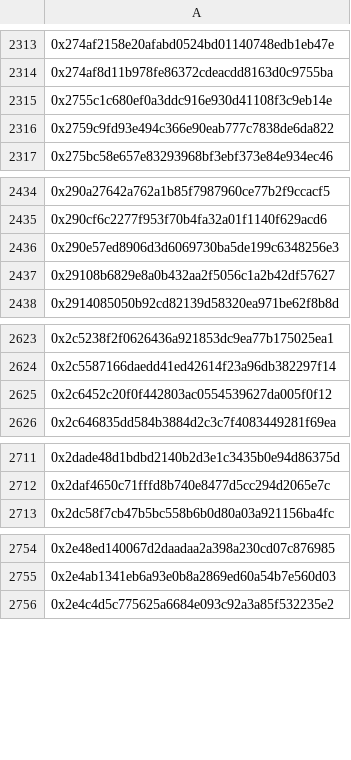
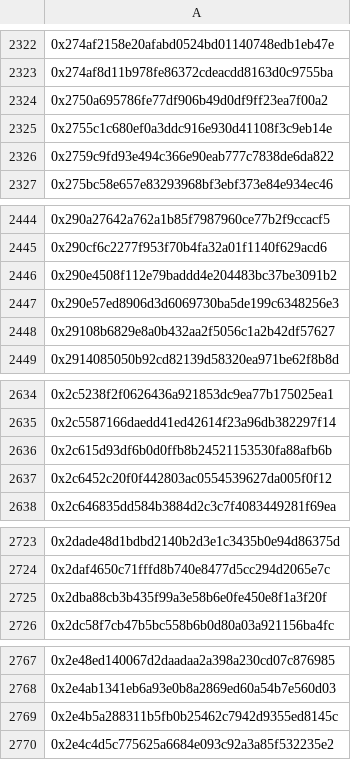
Before and after one commit to 9GreenRats/Visions-v1, a CSV file: wallets/master-all-holders.csv, drawn as a sheet; only a part is shown, gaps mark what is left out; the diff covers the shown part only.

```diff
--- a/wallets/master-all-holders.csv
+++ b/wallets/master-all-holders.csv
@@ -2314,2 +2323,3 @@
 0x274af8d11b978fe86372cdeacdd8163d0c9755ba
+0x2750a695786fe77df906b49d0df9ff23ea7f00a2
 0x2755c1c680ef0a3ddc916e930d41108f3c9eb14e
@@ -2435,2 +2445,3 @@
 0x290cf6c2277f953f70b4fa32a01f1140f629acd6
+0x290e4508f112e79baddd4e204483bc37be3091b2
 0x290e57ed8906d3d6069730ba5de199c6348256e3
@@ -2624,2 +2635,3 @@
 0x2c5587166daedd41ed42614f23a96db382297f14
+0x2c615d93df6b0d0ffb8b24521153530fa88afb6b
 0x2c6452c20f0f442803ac0554539627da005f0f12
@@ -2712,2 +2724,3 @@
 0x2daf4650c71fffd8b740e8477d5cc294d2065e7c
+0x2dba88cb3b435f99a3e58b6e0fe450e8f1a3f20f
 0x2dc58f7cb47b5bc558b6b0d80a03a921156ba4fc
@@ -2755,2 +2768,3 @@
 0x2e4ab1341eb6a93e0b8a2869ed60a54b7e560d03
+0x2e4b5a288311b5fb0b25462c7942d9355ed8145c
 0x2e4c4d5c775625a6684e093c92a3a85f532235e2
```
Also changed, not shown: 71 added rows elsewhere in this file, 8 other files.
